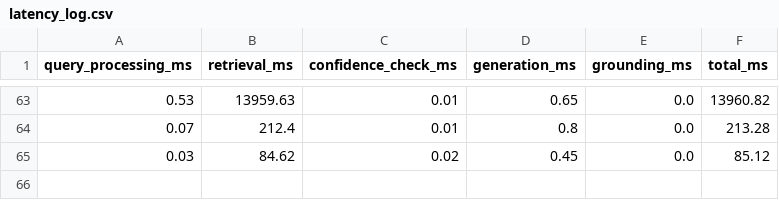
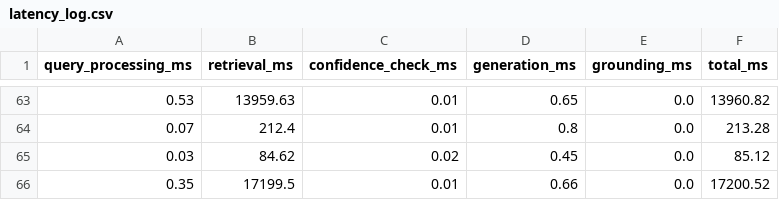
Before and after one commit to vishnu252007/Voice_Rag_Model_Goa, a CSV file: latency_log.csv, drawn as a sheet; only a part is shown, gaps mark what is left out.

Commit message:
latency reduction

```diff
--- a/latency_log.csv
+++ b/latency_log.csv
@@ -65 +65,2 @@ query_processing_ms,retrieval_ms,confidence_check_ms,generation_ms,grounding_ms,
 0.03,84.62,0.02,0.45,0.0,85.12
+0.35,17199.5,0.01,0.66,0.0,17200.52
```
